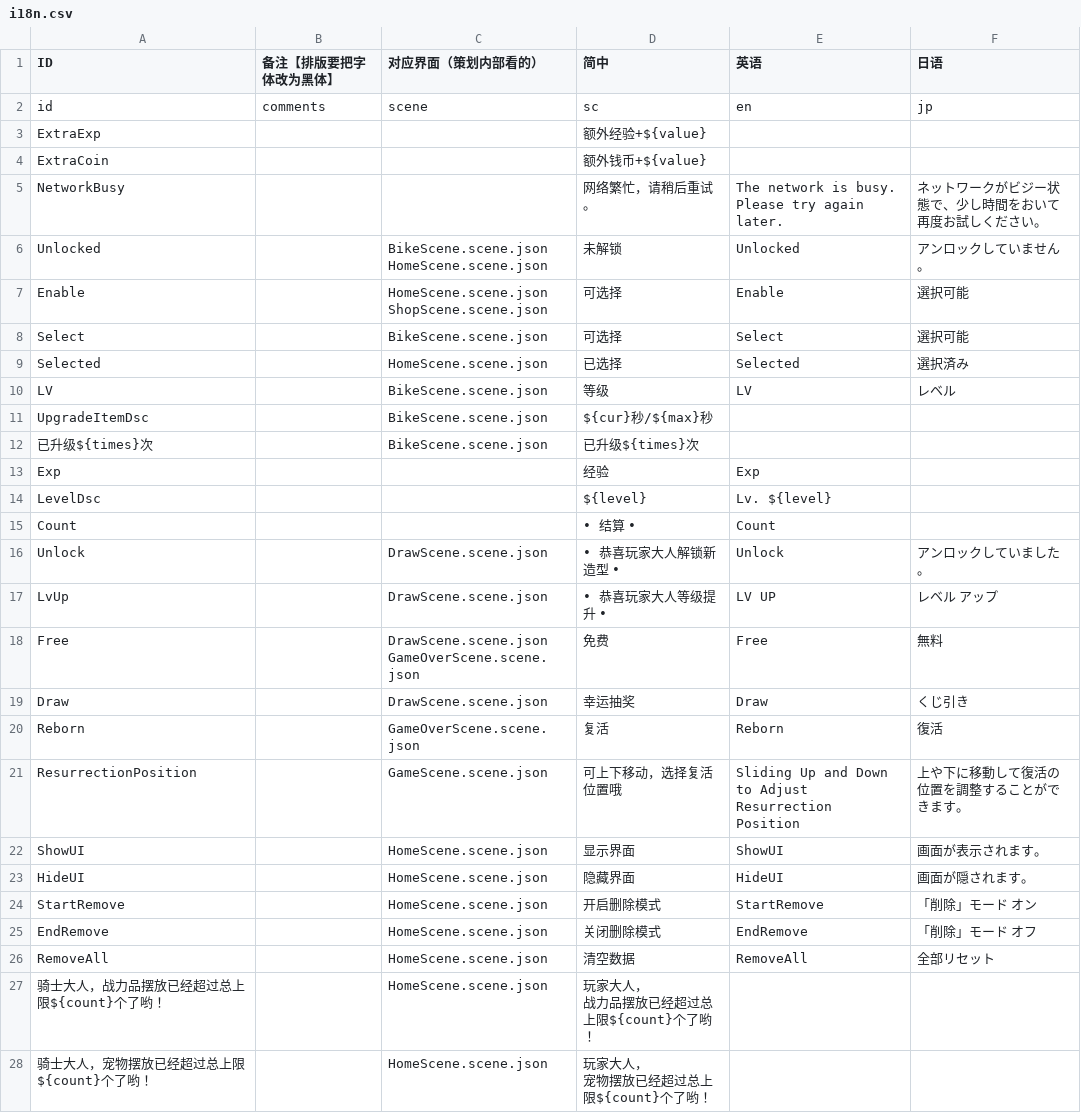
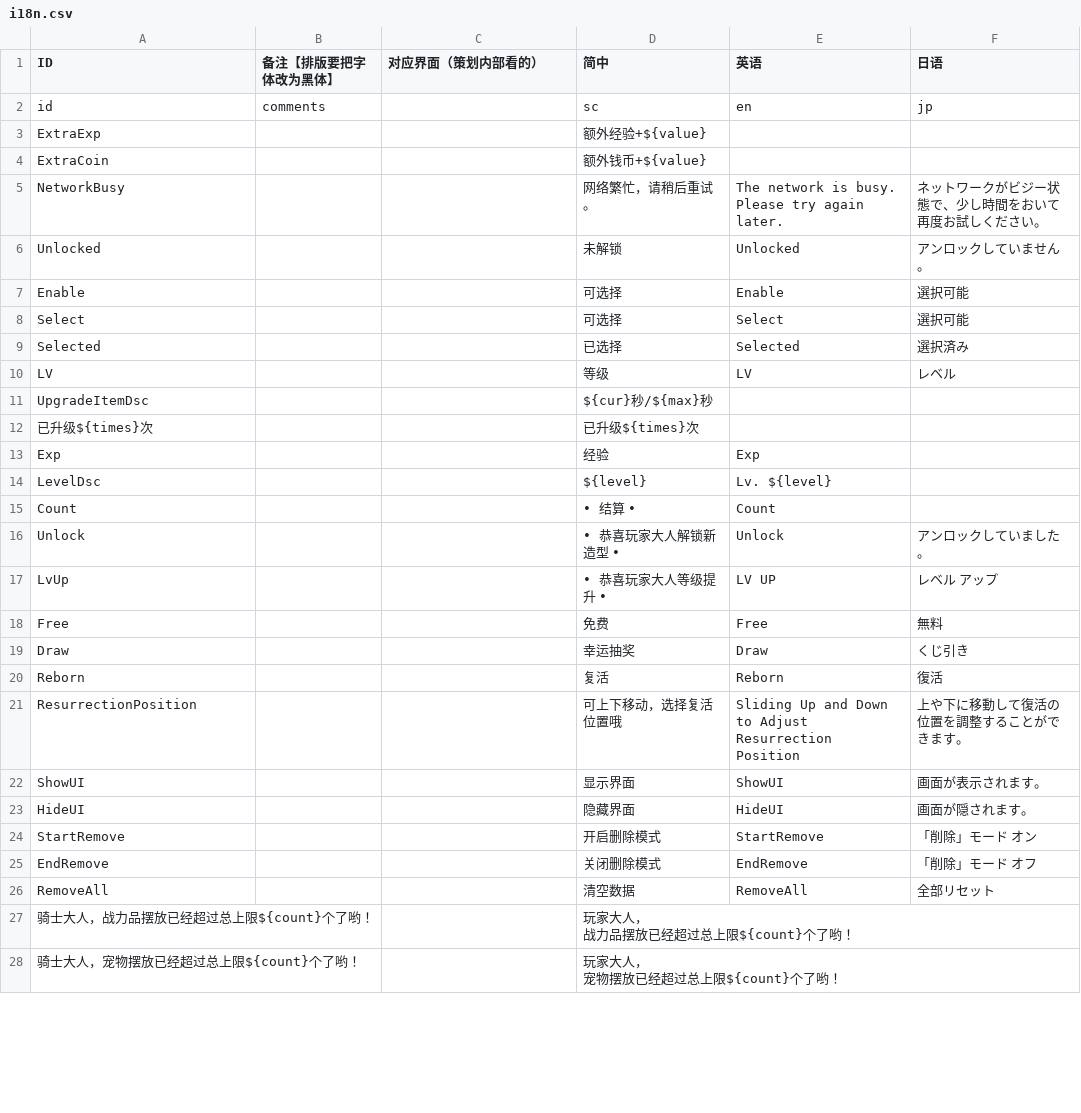
Before and after one commit to Aran1992/xiaoxin, a CSV file: i18n.csv, drawn as a sheet; only a part is shown; the diff covers the shown part only.

```diff
--- a/i18n.csv
+++ b/i18n.csv
@@ -1,3 +1,3 @@
 ID,备注【排版要把字体改为黑体】,对应界面（策划内部看的）,简中,英语,日语
-id,comments,scene,sc,en,jp
+id,comments,,sc,en,jp
 ExtraExp,,,额外经验+${value},,
@@ -5,11 +5,9 @@ ExtraCoin,,,额外钱币+${value},,
 NetworkBusy,,,网络繁忙，请稍后重试。,The network is busy. Please try again later.,ネットワークがビジー状態で、少し時間をおいて再度お試しください。
-Unlocked,,"BikeScene.scene.json
-HomeScene.scene.json",未解锁,Unlocked,アンロックしていません。
-Enable,,"HomeScene.scene.json
-ShopScene.scene.json",可选择,Enable,選択可能
-Select,,BikeScene.scene.json,可选择,Select,選択可能
-Selected,,HomeScene.scene.json,已选择,Selected,選択済み
-LV,,BikeScene.scene.json,等级,LV,レベル
-UpgradeItemDsc,,BikeScene.scene.json,${cur}秒/${max}秒,,
-已升级${times}次,,BikeScene.scene.json,已升级${times}次,,
+Unlocked,,,未解锁,Unlocked,アンロックしていません。
+Enable,,,可选择,Enable,選択可能
+Select,,,可选择,Select,選択可能
+Selected,,,已选择,Selected,選択済み
+LV,,,等级,LV,レベル
+UpgradeItemDsc,,,${cur}秒/${max}秒,,
+已升级${times}次,,,已升级${times}次,,
 Exp,,,经验,Exp,
@@ -17,17 +15,16 @@ LevelDsc,,,${level},Lv. ${level},
 Count,,,• 结算 •,Count,
-Unlock,,DrawScene.scene.json,• 恭喜玩家大人解锁新造型 •,Unlock,アンロックしていました。
-LvUp,,DrawScene.scene.json,• 恭喜玩家大人等级提升 •,LV UP,レベル　アップ
-Free,,"DrawScene.scene.json
-GameOverScene.scene.json",免费,Free,無料
-Draw,,DrawScene.scene.json,幸运抽奖,Draw,くじ引き
-Reborn,,GameOverScene.scene.json,复活,Reborn,復活
-ResurrectionPosition,,GameScene.scene.json,可上下移动，选择复活位置哦,Sliding Up and Down to Adjust Resurrection Position,上や下に移動して復活の位置を調整することができます。
-ShowUI,,HomeScene.scene.json,显示界面,ShowUI,画面が表示されます。
-HideUI,,HomeScene.scene.json,隐藏界面,HideUI,画面が隠されます。
-StartRemove,,HomeScene.scene.json,开启删除模式,StartRemove,「削除」モード　オン
-EndRemove,,HomeScene.scene.json,关闭删除模式,EndRemove,「削除」モード　オフ
-RemoveAll,,HomeScene.scene.json,清空数据,RemoveAll,全部リセット
-骑士大人，战力品摆放已经超过总上限${count}个了哟！,,HomeScene.scene.json,"玩家大人，
-战力品摆放已经超过总上限${count}个了哟！",,
-骑士大人，宠物摆放已经超过总上限${count}个了哟！,,HomeScene.scene.json,"玩家大人，
-宠物摆放已经超过总上限${count}个了哟！",,
+Unlock,,,• 恭喜玩家大人解锁新造型 •,Unlock,アンロックしていました。
+LvUp,,,• 恭喜玩家大人等级提升 •,LV UP,レベル　アップ
+Free,,,免费,Free,無料
+Draw,,,幸运抽奖,Draw,くじ引き
+Reborn,,,复活,Reborn,復活
+ResurrectionPosition,,,可上下移动，选择复活位置哦,Sliding Up and Down to Adjust Resurrection Position,上や下に移動して復活の位置を調整することができます。
+ShowUI,,,显示界面,ShowUI,画面が表示されます。
+HideUI,,,隐藏界面,HideUI,画面が隠されます。
+StartRemove,,,开启删除模式,StartRemove,「削除」モード　オン
+EndRemove,,,关闭删除模式,EndRemove,「削除」モード　オフ
+RemoveAll,,,清空数据,RemoveAll,全部リセット
+骑士大人，战力品摆放已经超过总上限${count}个了哟！,,,"玩家大人，
+战力品摆放已经超过总上限${count}个了哟！",,
+骑士大人，宠物摆放已经超过总上限${count}个了哟！,,,"玩家大人，
+宠物摆放已经超过总上限${count}个了哟！",,
```
Also changed, not shown: 28 edited cells elsewhere in this file, 1 other file.
